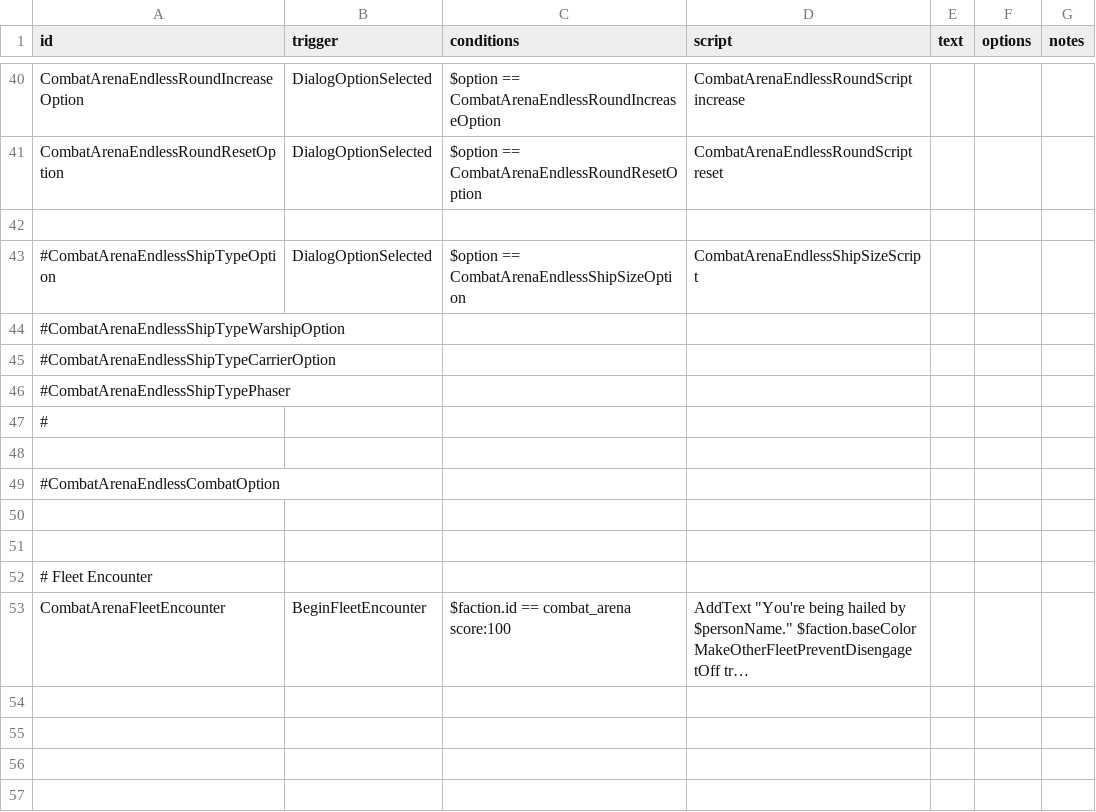
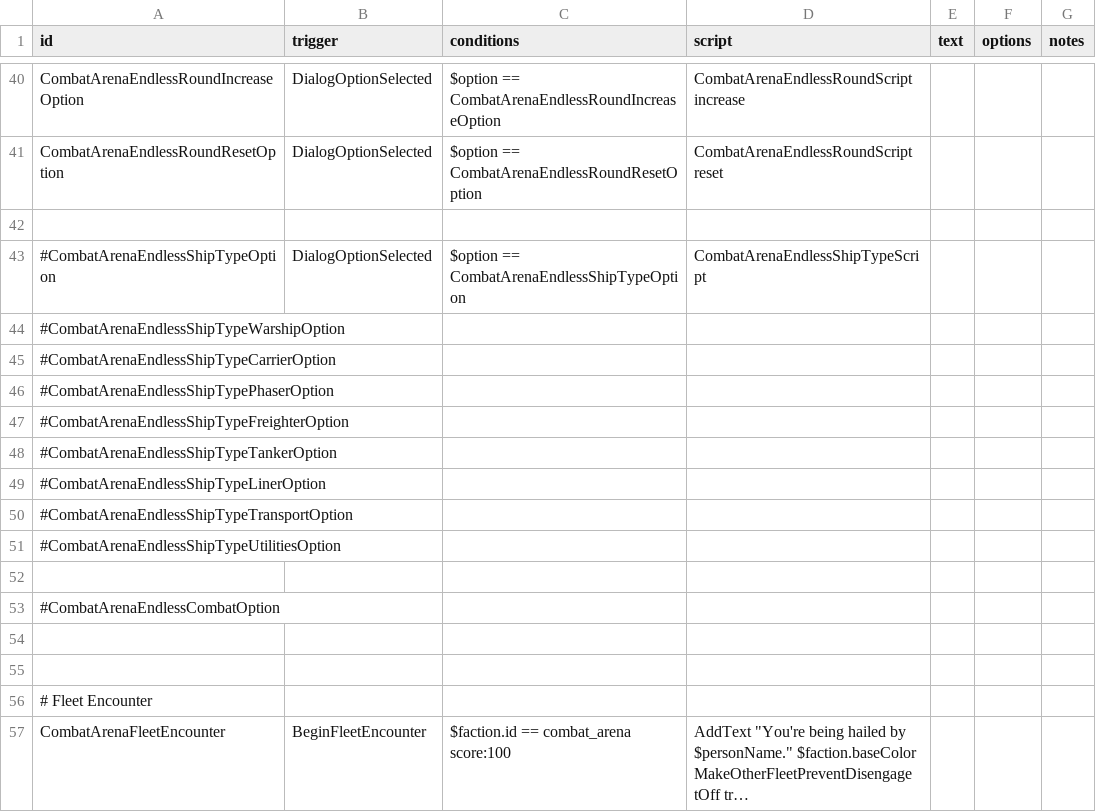
Before and after one commit to DarkbordermanModding/Starsector-CombatArena, a CSV file: data/campaign/rules.csv, drawn as a sheet; only a part is shown, gaps mark what is left out; long unchanged cells end in ….

Commit message:
refactor: Add rules

```diff
--- a/data/campaign/rules.csv
+++ b/data/campaign/rules.csv
@@ -42,7 +42,11 @@ CombatArenaEndlessRoundResetOption,DialogOptionSelected,"$option == CombatArenaE
 
-#CombatArenaEndlessShipTypeOption,DialogOptionSelected,"$option == CombatArenaEndlessShipSizeOption","CombatArenaEndlessShipSizeScript",,,
+#CombatArenaEndlessShipTypeOption,DialogOptionSelected,"$option == CombatArenaEndlessShipTypeOption","CombatArenaEndlessShipTypeScript",,,
 #CombatArenaEndlessShipTypeWarshipOption
 #CombatArenaEndlessShipTypeCarrierOption
-#CombatArenaEndlessShipTypePhaser
-#
+#CombatArenaEndlessShipTypePhaserOption
+#CombatArenaEndlessShipTypeFreighterOption
+#CombatArenaEndlessShipTypeTankerOption
+#CombatArenaEndlessShipTypeLinerOption
+#CombatArenaEndlessShipTypeTransportOption
+#CombatArenaEndlessShipTypeUtilitiesOption
 
```
